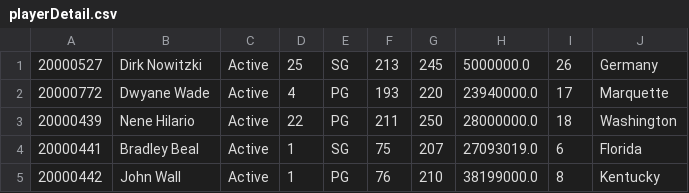
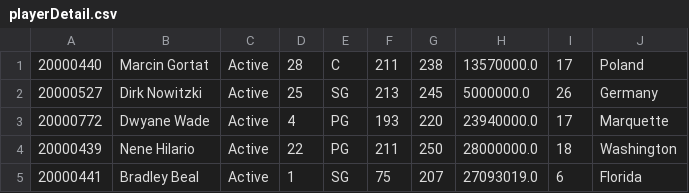
Before and after one commit to Kartik-Sangwan/phase3, a CSV file: playerDetail.csv, drawn as a sheet; only a part is shown; the shorter side is filled out with more unchanged rows; the diff names each change by its address in the sheet, - before the commit and + after, or states it on an @@ line.

Commit message:
added rows

```diff
--- a/playerDetail.csv
+++ b/playerDetail.csv
+row 1: 20000440 | Marcin Gortat | Active | 28 | C | 211 | 238 | 13570000.0 | 17 | Poland
```
